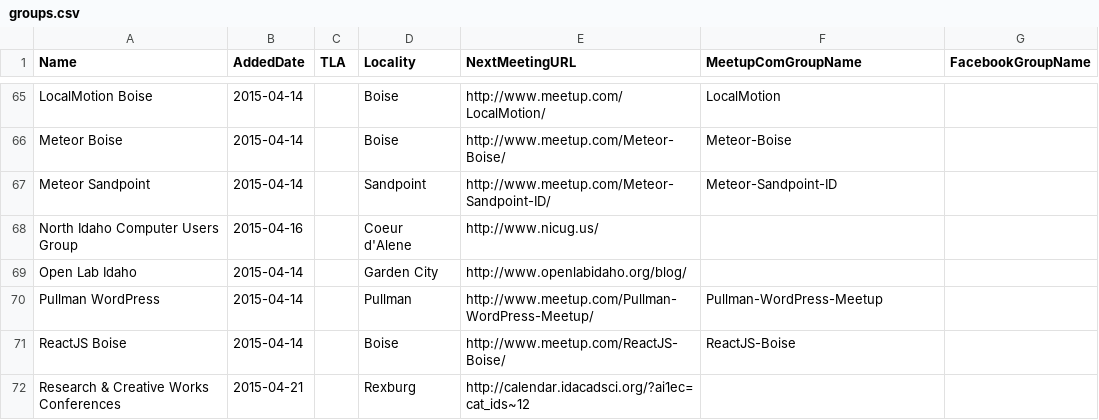
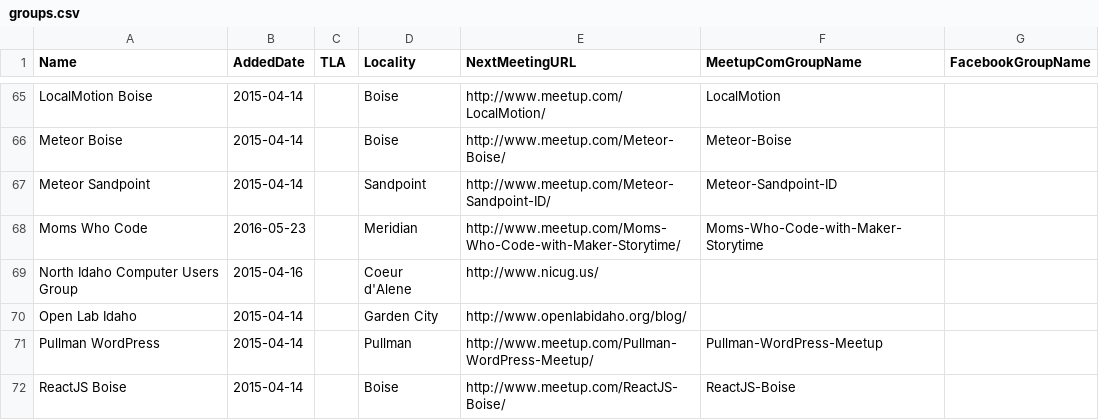
Before and after one commit to rationalagents/gemstateio-groups, a CSV file: groups.csv, drawn as a sheet; only a part is shown, gaps mark what is left out; the shorter side is filled out with more unchanged rows; the diff names each change by its address in the sheet, - before the commit and + after, or states it on an @@ line.

Commit message:
Add moms who code (#11)
* Add Moms Who Code

http://www.meetup.com/Moms-Who-Code-with-Maker-Storytime/

* Update groups.csv

```diff
--- a/groups.csv
+++ b/groups.csv
+row 68: Moms Who Code | 2016-05-23 |  | Meridian | http://www.meetup.com/Moms-Who-Code-with-Maker-Storytime/ | Moms-Who-Code-with-Maker-Storytime
```
